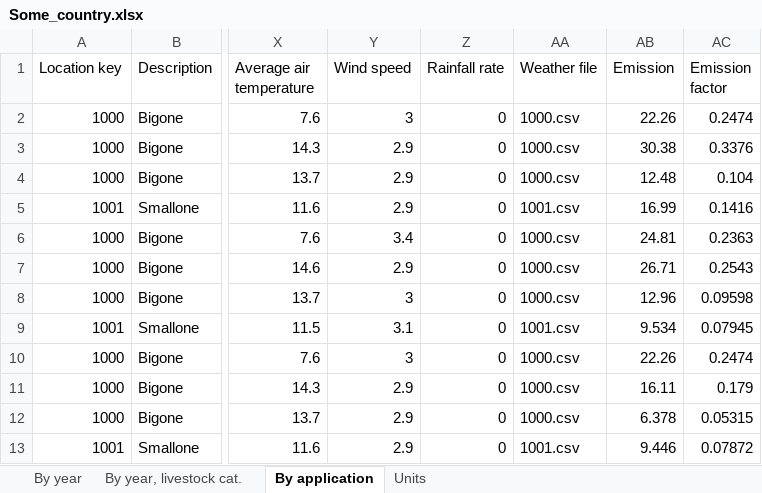
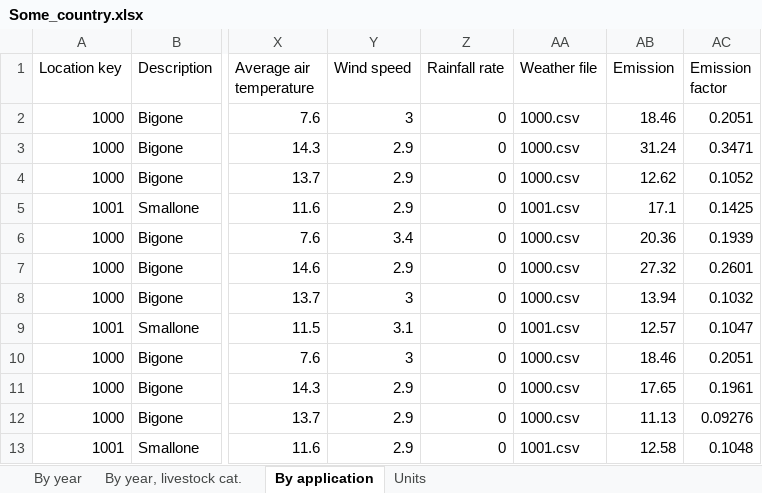
Before and after one commit to sashahafner/ALFAMI, an Excel workbook: output/Some_country.xlsx, sheet By application, drawn as a sheet; only a part is shown, gaps mark what is left out; values as stored, in another font and other column widths than the file's, no borders; the diff names each change by its address in the sheet, - before the commit and + after, or states it on an @@ line.

```diff
--- a/output/Some_country.xlsx (sheet By application)
+++ b/output/Some_country.xlsx (sheet By application)
-AB2 (Emission): 22.26
+AB2 (Emission): 18.46
-AC2 (Emission factor): 0.2474
+AC2 (Emission factor): 0.2051
-AB3 (Emission): 30.38
+AB3 (Emission): 31.24
-AC3 (Emission factor): 0.3376
+AC3 (Emission factor): 0.3471
-AB4 (Emission): 12.48
+AB4 (Emission): 12.62
-AC4 (Emission factor): 0.104
+AC4 (Emission factor): 0.1052
-AB5 (Emission): 16.99
+AB5 (Emission): 17.1
-AC5 (Emission factor): 0.1416
+AC5 (Emission factor): 0.1425
-AB6 (Emission): 24.81
+AB6 (Emission): 20.36
-AC6 (Emission factor): 0.2363
+AC6 (Emission factor): 0.1939
-AB7 (Emission): 26.71
+AB7 (Emission): 27.32
-AC7 (Emission factor): 0.2543
+AC7 (Emission factor): 0.2601
-AB8 (Emission): 12.96
+AB8 (Emission): 13.94
-AC8 (Emission factor): 0.09598
+AC8 (Emission factor): 0.1032
-AB9 (Emission): 9.534
+AB9 (Emission): 12.57
-AC9 (Emission factor): 0.07945
+AC9 (Emission factor): 0.1047
-AB10 (Emission): 22.26
+AB10 (Emission): 18.46
-AC10 (Emission factor): 0.2474
+AC10 (Emission factor): 0.2051
-AB11 (Emission): 16.11
+AB11 (Emission): 17.65
-AC11 (Emission factor): 0.179
+AC11 (Emission factor): 0.1961
-AB12 (Emission): 6.378
+AB12 (Emission): 11.13
-AC12 (Emission factor): 0.05315
+AC12 (Emission factor): 0.09276
-AB13 (Emission): 9.446
+AB13 (Emission): 12.58
-AC13 (Emission factor): 0.07872
+AC13 (Emission factor): 0.1048
```
Also changed, not shown: sheet By year, livestock cat., sheet By year, inputs/inputs.xlsx, 13 other files.
